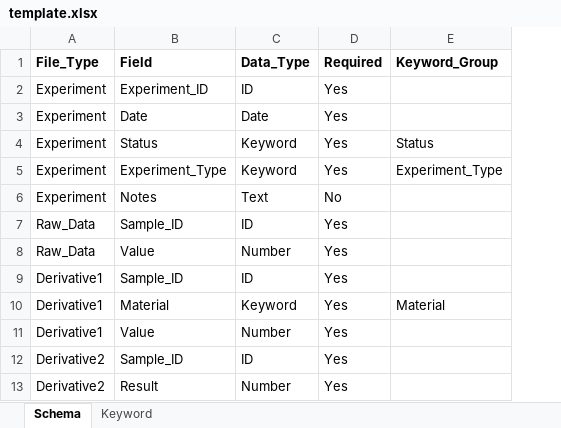
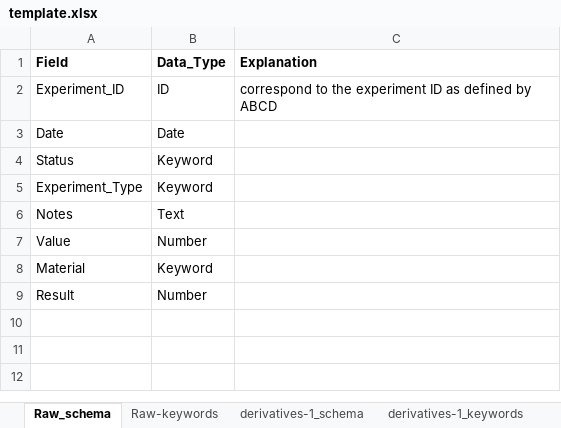
Before and after one commit to Aymnad/excel-project-management, an Excel workbook: project/main/template.xlsx, sheet Raw_schema, drawn as a sheet; values as stored, in another font and other column widths than the file's, no borders; removed rows and columns are numbered as before the commit, all else as after; the diff names each change by its address in the sheet, - before the commit and + after, or states it on an @@ line.

```diff
--- a/project/main/template.xlsx (sheet Raw_schema)
+++ b/project/main/template.xlsx (sheet Raw_schema)
-sheet tab: Schema
+sheet tab: Raw_schema
-sheet tab: Keyword
+sheet tab: Raw-keywords
+sheet tab: derivatives-1_schema
+sheet tab: derivatives-1_keywords
-column A (File_Type), rows 2-6: all Experiment; row 8: Raw_Data; row 10: Derivative1; row 13: Derivative2
-column D (Required), rows 2-6: Yes | Yes | Yes | Yes | No; row 8: Yes; row 10: Yes; row 13: Yes
-column E (Keyword_Group), rows 4-5: Status | Experiment_Type; row 10: Material
+column C (Explanation), row 2: correspond to the experiment ID as defined by ABCD
-row 7: Raw_Data | Sample_ID | ID | Yes
-row 9: Derivative1 | Sample_ID | ID | Yes
-row 11: Derivative1 | Value | Number | Yes
-row 12: Derivative2 | Sample_ID | ID | Yes
```
Also changed, not shown: sheet Raw-keywords, other sheet tabs, 8 other files.
